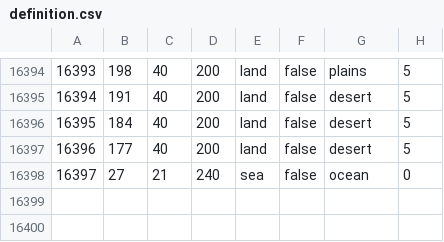
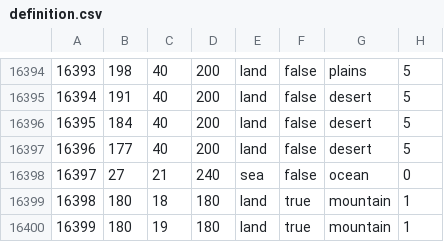
Before and after one commit to Thursasprengir/AtlantisMuLemuria, a CSV file: map/definition.csv, drawn as a sheet; only a part is shown, gaps mark what is left out; the diff names each change by its address in the sheet, - before the commit and + after, or states it on an @@ line.

```diff
--- a/map/definition.csv
+++ b/map/definition.csv
+row 16399: 16398 | 180 | 18 | 180 | land | true | mountain | 1
+row 16400: 16399 | 180 | 19 | 180 | land | true | mountain | 1
```
Also changed, not shown: map/adjacencies.csv, 10 other files.
